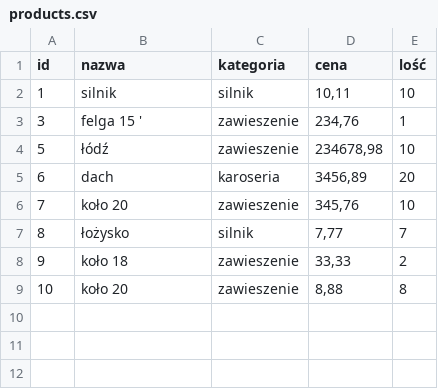
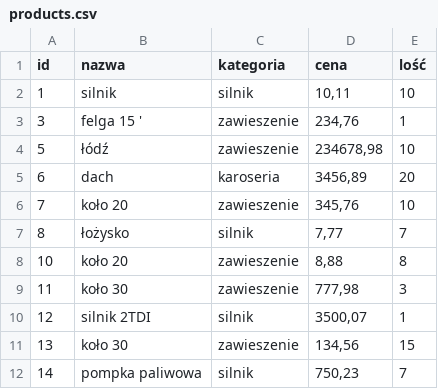
Before and after one commit to les-web/companyfx, a CSV file: src/main/java/utility/products.csv, drawn as a sheet; removed rows and columns are numbered as before the commit, all else as after; the diff names each change by its address in the sheet, - before the commit and + after, or states it on an @@ line.

```diff
--- a/src/main/java/utility/products.csv
+++ b/src/main/java/utility/products.csv
-row 8: 9 | koło 18 | zawieszenie | 33,33 | 2
+row 9: 11 | koło 30 | zawieszenie | 777,98 | 3
+row 10: 12 | silnik 2TDI | silnik | 3500,07 | 1
+row 11: 13 | koło 30 | zawieszenie | 134,56 | 15
+row 12: 14 | pompka paliwowa | silnik | 750,23 | 7
```
Also changed, not shown: 1 other file.
